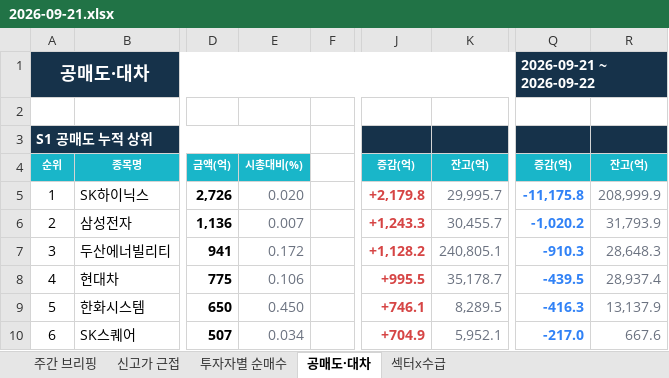
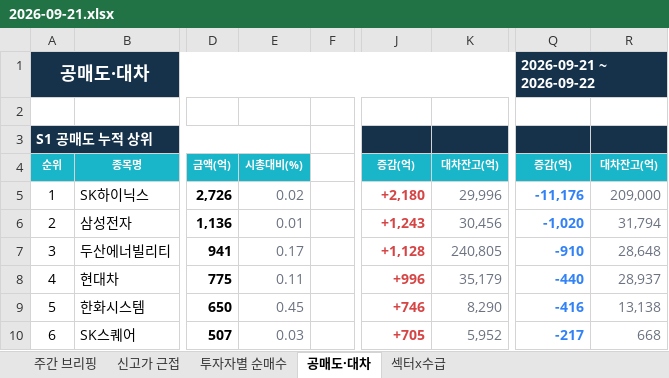
Before and after one commit to jykim0048/backtest_stock, an Excel workbook: public/reports/weekly_briefing/2026-09-21.xlsx, sheet 공매도·대차, drawn as a sheet; only a part is shown, gaps mark what is left out; values as stored, in another font and other column widths than the file's, no borders; the diff covers the shown part only; the diff names each change by its address in the sheet, - before the commit and + after, or states it on an @@ line.

```diff
--- a/public/reports/weekly_briefing/2026-09-21.xlsx (sheet 공매도·대차)
+++ b/public/reports/weekly_briefing/2026-09-21.xlsx (sheet 공매도·대차)
-K4: 잔고(억)
+K4: 대차잔고(억)
-R4: 잔고(억)
+R4: 대차잔고(억)
-E5: 0.020
+E5: 0.02
-J5: +2,179.8
+J5: +2,180
-K5: 29,995.7
+K5: 29,996
-Q5: -11,175.8
+Q5: -11,176
-R5: 208,999.9
+R5: 209,000
-E6: 0.007
+E6: 0.01
-J6: +1,243.3
+J6: +1,243
-K6: 30,455.7
+K6: 30,456
-Q6: -1,020.2
+Q6: -1,020
-R6: 31,793.9
+R6: 31,794
-E7: 0.172
+E7: 0.17
-J7: +1,128.2
+J7: +1,128
-K7: 240,805.1
+K7: 240,805
-Q7: -910.3
+Q7: -910
-R7: 28,648.3
+R7: 28,648
-E8: 0.106
+E8: 0.11
-J8: +995.5
+J8: +996
-K8: 35,178.7
+K8: 35,179
-Q8: -439.5
+Q8: -440
-R8: 28,937.4
+R8: 28,937
-E9: 0.450
+E9: 0.45
-J9: +746.1
+J9: +746
-K9: 8,289.5
+K9: 8,290
-Q9: -416.3
+Q9: -416
-R9: 13,137.9
+R9: 13,138
-E10: 0.034
+E10: 0.03
-J10: +704.9
+J10: +705
-K10: 5,952.1
+K10: 5,952
-Q10: -217.0
+Q10: -217
-R10: 667.6
+R10: 668
```
Also changed, not shown: 20 edited cells elsewhere in this sheet, public/monthly_review.xlsx, public/reports/monthly_review/2026-09.xlsx, 1 other file.
